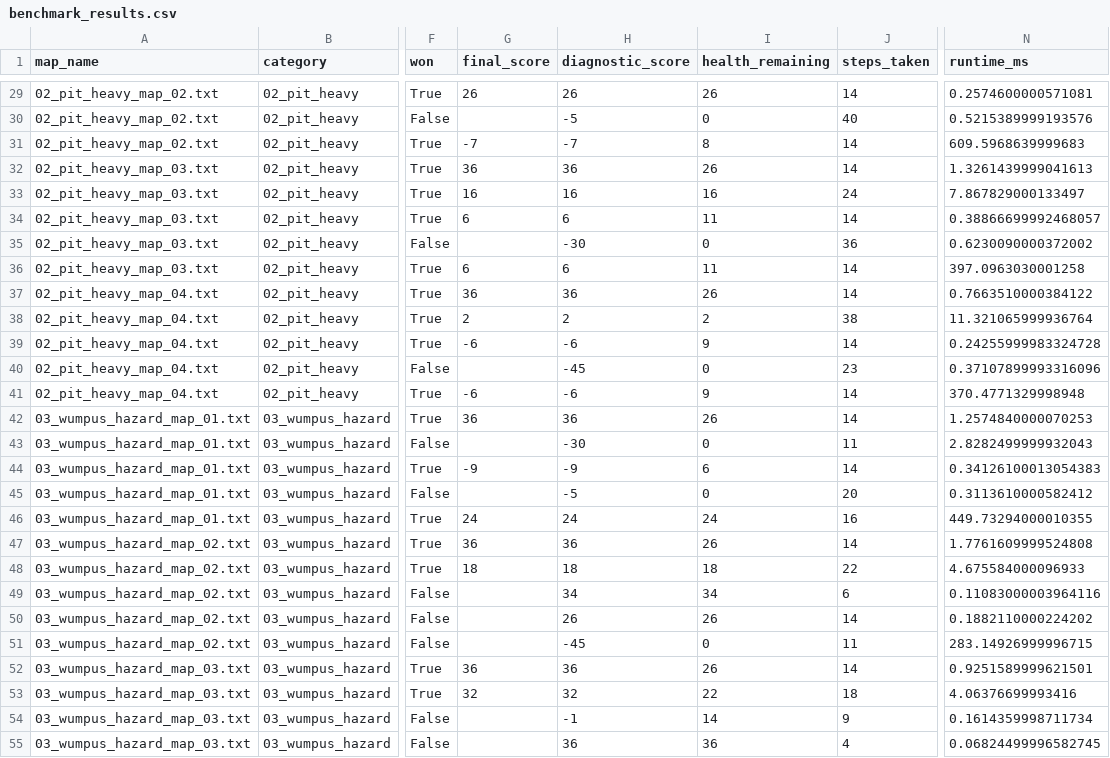
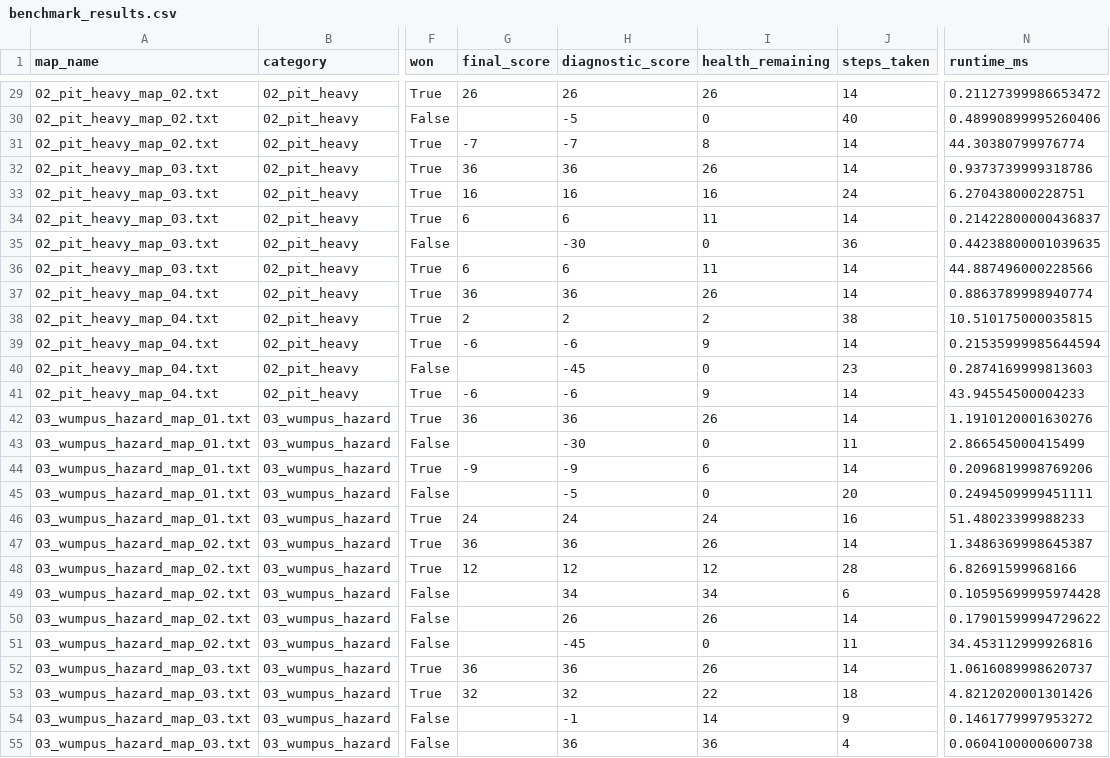
Before and after one commit to mahan-vzmz/Wumpus-World, a CSV file: results/benchmark_results.csv, drawn as a sheet; only a part is shown, gaps mark what is left out; the diff covers the shown part only; the diff names each change by its address in the sheet, - before the commit and + after, or states it on an @@ line.

```diff
--- a/results/benchmark_results.csv
+++ b/results/benchmark_results.csv
-N29 (runtime_ms): 0.2574600000571081
+N29 (runtime_ms): 0.21127399986653472
-N30 (runtime_ms): 0.5215389999193576
+N30 (runtime_ms): 0.48990899995260406
-N31 (runtime_ms): 609.5968639999683
+N31 (runtime_ms): 44.30380799976774
-N32 (runtime_ms): 1.3261439999041613
+N32 (runtime_ms): 0.9373739999318786
-N33 (runtime_ms): 7.867829000133497
+N33 (runtime_ms): 6.270438000228751
-N34 (runtime_ms): 0.38866699992468057
+N34 (runtime_ms): 0.21422800000436837
-N35 (runtime_ms): 0.6230090000372002
+N35 (runtime_ms): 0.44238800001039635
-N36 (runtime_ms): 397.0963030001258
+N36 (runtime_ms): 44.887496000228566
-N37 (runtime_ms): 0.7663510000384122
+N37 (runtime_ms): 0.8863789998940774
-N38 (runtime_ms): 11.321065999936764
+N38 (runtime_ms): 10.510175000035815
-N39 (runtime_ms): 0.24255999983324728
+N39 (runtime_ms): 0.21535999985644594
-N40 (runtime_ms): 0.37107899993316096
+N40 (runtime_ms): 0.2874169999813603
-N41 (runtime_ms): 370.4771329998948
+N41 (runtime_ms): 43.94554500004233
-N42 (runtime_ms): 1.2574840000070253
+N42 (runtime_ms): 1.1910120001630276
-N43 (runtime_ms): 2.8282499999932043
+N43 (runtime_ms): 2.866545000415499
-N44 (runtime_ms): 0.34126100013054383
+N44 (runtime_ms): 0.2096819998769206
-N45 (runtime_ms): 0.3113610000582412
+N45 (runtime_ms): 0.2494509999451111
-N46 (runtime_ms): 449.73294000010355
+N46 (runtime_ms): 51.48023399988233
-N47 (runtime_ms): 1.7761609999524808
+N47 (runtime_ms): 1.3486369998645387
-G48 (final_score): 18
+G48 (final_score): 12
-H48 (diagnostic_score): 18
+H48 (diagnostic_score): 12
-I48 (health_remaining): 18
+I48 (health_remaining): 12
-J48 (steps_taken): 22
+J48 (steps_taken): 28
-N48 (runtime_ms): 4.675584000096933
+N48 (runtime_ms): 6.82691599968166
-N49 (runtime_ms): 0.11083000003964116
+N49 (runtime_ms): 0.10595699995974428
-N50 (runtime_ms): 0.1882110000224202
+N50 (runtime_ms): 0.17901599994729622
-N51 (runtime_ms): 283.14926999996715
+N51 (runtime_ms): 34.453112999926816
-N52 (runtime_ms): 0.9251589999621501
+N52 (runtime_ms): 1.0616089998620737
-N53 (runtime_ms): 4.06376699993416
+N53 (runtime_ms): 4.8212020001301426
-N54 (runtime_ms): 0.1614359998711734
+N54 (runtime_ms): 0.1461779997953272
-N55 (runtime_ms): 0.06824499996582745
+N55 (runtime_ms): 0.0604100000600738
```
Also changed, not shown: 80 edited cells elsewhere in this file, 21 other files.
